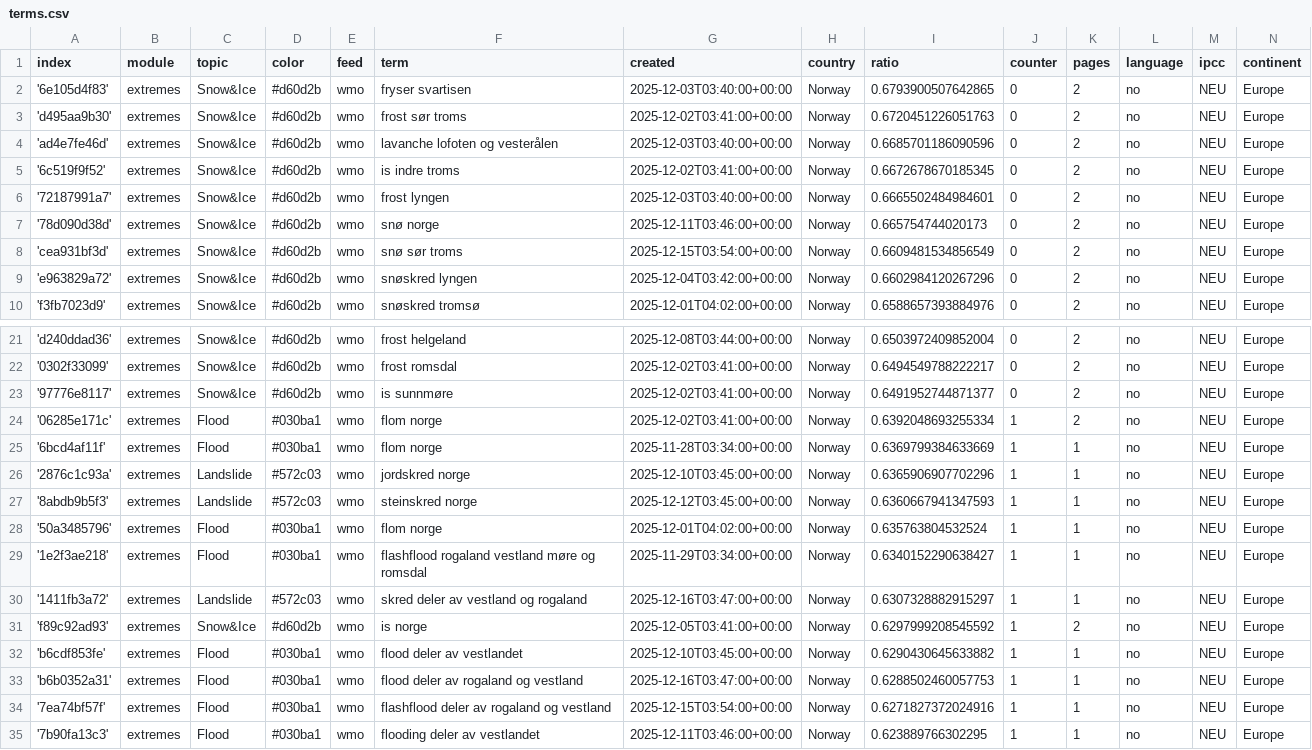
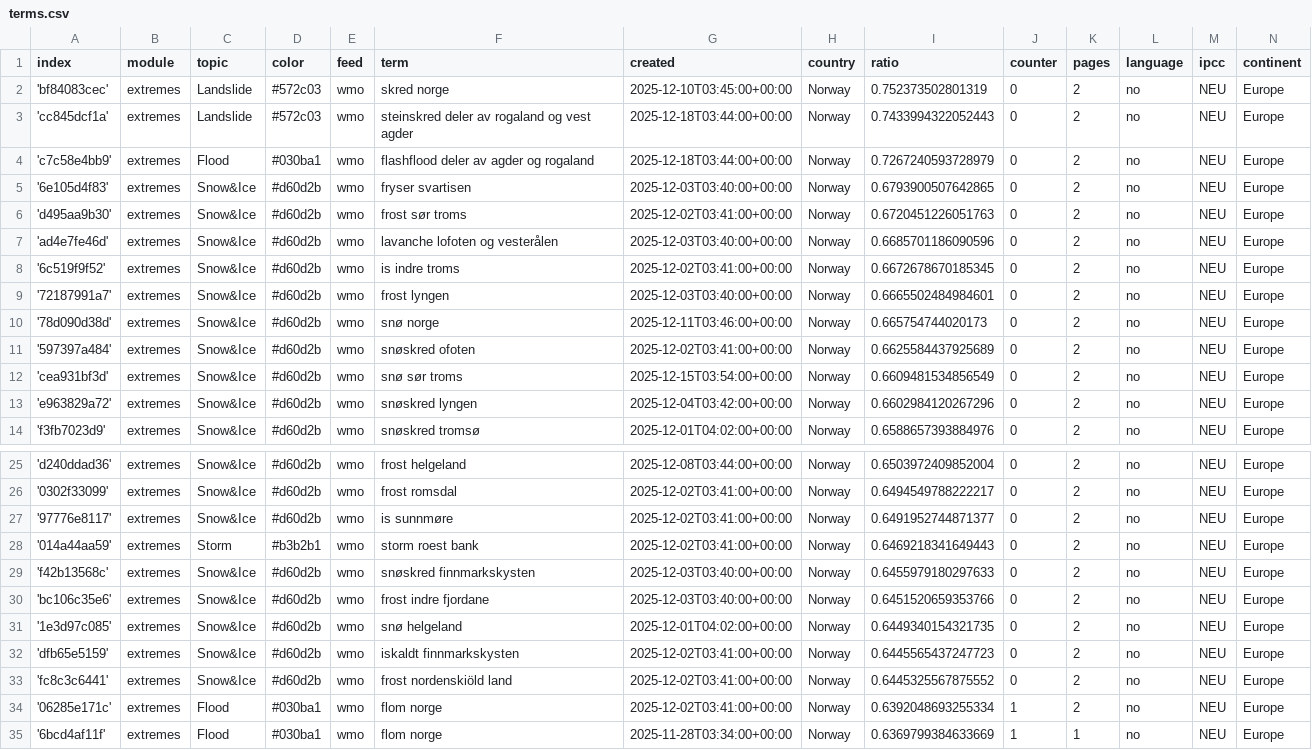
Before and after one commit to sonjanews/norwegianExtreme, a CSV file: terms.csv, drawn as a sheet; only a part is shown, gaps mark what is left out; the shorter side is filled out with more unchanged rows; the diff names each change by its address in the sheet, - before the commit and + after, or states it on an @@ line.

Commit message:
Commit from GitHub Actions (import:0.0)

```diff
--- a/terms.csv
+++ b/terms.csv
+row 2: 'bf84083cec' | extremes | Landslide | #572c03 | wmo | skred norge | 2025-12-10T03:45:00+00:00 | Norway | 0.752373502801319 | 0 | 2 | no | NEU | Europe
+row 3: 'cc845dcf1a' | extremes | Landslide | #572c03 | wmo | steinskred deler av rogaland og vest agder | 2025-12-18T03:44:00+00:00 | Norway | 0.7433994322052443 | 0 | 2 | no | NEU | Europe
+row 4: 'c7c58e4bb9' | extremes | Flood | #030ba1 | wmo | flashflood deler av agder og rogaland | 2025-12-18T03:44:00+00:00 | Norway | 0.7267240593728979 | 0 | 2 | no | NEU | Europe
+row 11: '597397a484' | extremes | Snow&Ice | #d60d2b | wmo | snøskred ofoten | 2025-12-02T03:41:00+00:00 | Norway | 0.6625584437925689 | 0 | 2 | no | NEU | Europe
+row 28: '014a44aa59' | extremes | Storm | #b3b2b1 | wmo | storm roest bank | 2025-12-02T03:41:00+00:00 | Norway | 0.6469218341649443 | 0 | 2 | no | NEU | Europe
+row 29: 'f42b13568c' | extremes | Snow&Ice | #d60d2b | wmo | snøskred finnmarkskysten | 2025-12-03T03:40:00+00:00 | Norway | 0.6455979180297633 | 0 | 2 | no | NEU | Europe
+row 30: 'bc106c35e6' | extremes | Snow&Ice | #d60d2b | wmo | frost indre fjordane | 2025-12-03T03:40:00+00:00 | Norway | 0.6451520659353766 | 0 | 2 | no | NEU | Europe
+row 31: '1e3d97c085' | extremes | Snow&Ice | #d60d2b | wmo | snø helgeland | 2025-12-01T04:02:00+00:00 | Norway | 0.6449340154321735 | 0 | 2 | no | NEU | Europe
+row 32: 'dfb65e5159' | extremes | Snow&Ice | #d60d2b | wmo | iskaldt finnmarkskysten | 2025-12-02T03:41:00+00:00 | Norway | 0.6445565437247723 | 0 | 2 | no | NEU | Europe
+row 33: 'fc8c3c6441' | extremes | Snow&Ice | #d60d2b | wmo | frost nordenskiöld land | 2025-12-02T03:41:00+00:00 | Norway | 0.6445325567875552 | 0 | 2 | no | NEU | Europe
```
